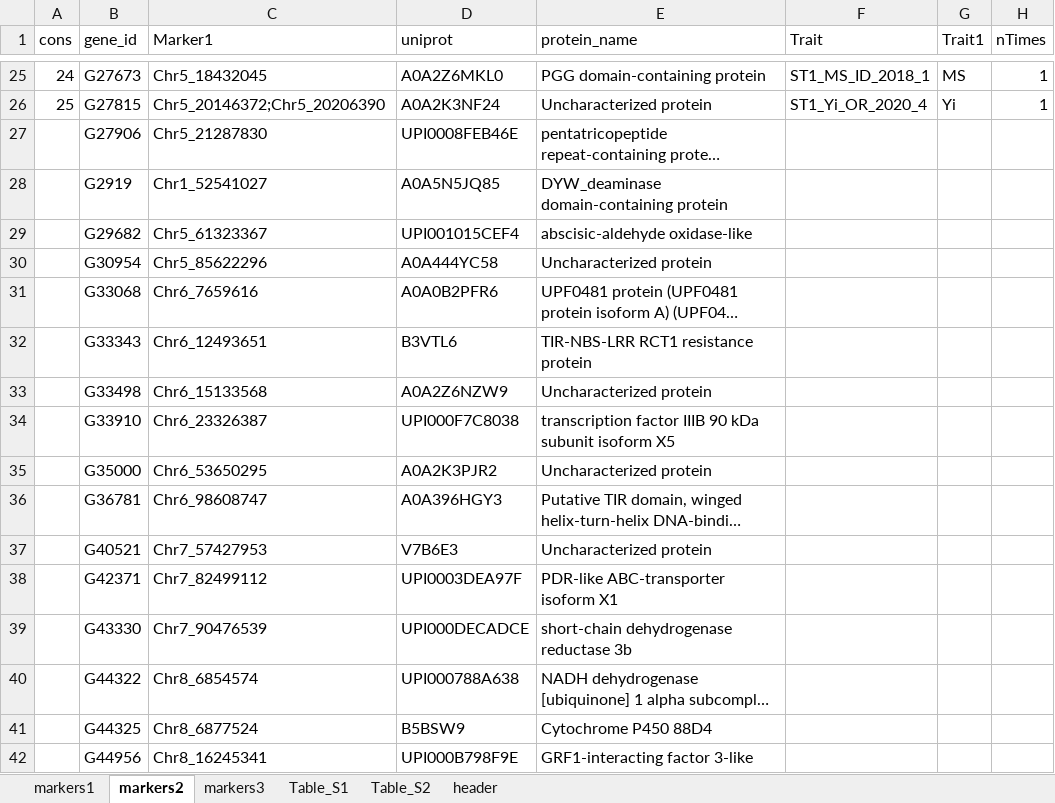
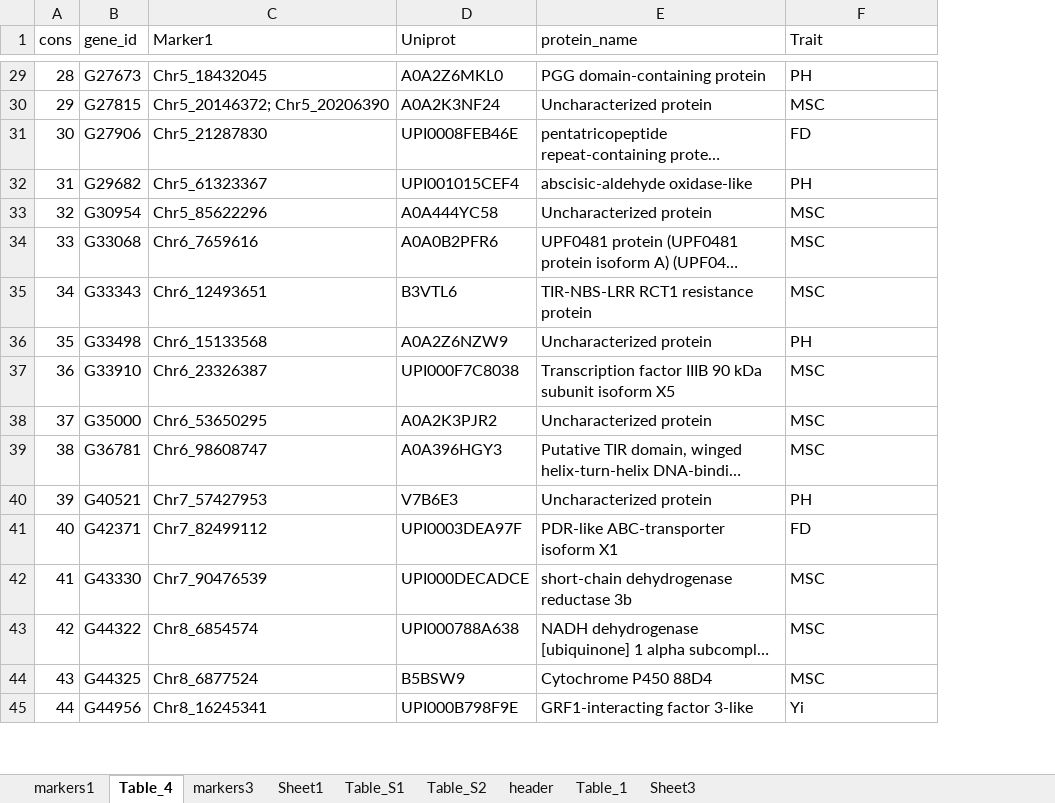
Before and after one commit to cculma/Norberg_2020, an Excel workbook: GWAS_results/markers_augmented.xlsx, sheet Table_4, drawn as a sheet; only a part is shown, gaps mark what is left out; long unchanged cells end in …; values as stored, in another font and other column widths than the file's, no cell formats; removed rows and columns are numbered as before the commit, all else as after; the diff covers the shown part only; the diff names each change by its address in the sheet, - before the commit and + after, or states it on an @@ line.

```diff
--- a/GWAS_results/markers_augmented.xlsx (sheet Table_4)
+++ b/GWAS_results/markers_augmented.xlsx (sheet Table_4)
-sheet tab: markers2
+sheet tab: Table_4
+sheet tab: Sheet1
+sheet tab: Table_1
+sheet tab: Sheet3
-column G (Trait1), rows 25-26: MS | Yi
-column H (nTimes), rows 25-26: 1 | 1
-D1: uniprot
+D1: Uniprot
-A29 (cons): 24
+A29 (cons): 28
-F29 (Trait): ST1_MS_ID_2018_1
+F29 (Trait): PH
-A30 (cons): 25
+A30 (cons): 29
-C30 (Marker1): Chr5_20146372;Chr5_20206390
+C30 (Marker1): Chr5_20146372; Chr5_20206390
-F30 (Trait): ST1_Yi_OR_2020_4
+F30 (Trait): MSC
-A31 (cons): (empty)
+A31 (cons): 30
-F31 (Trait): (empty)
+F31 (Trait): FD
-row 28:  | G2919 | Chr1_52541027 | A0A5N5JQ85 | DYW_deaminase domain-containing protein
-A32 (cons): (empty)
+A32 (cons): 31
-F32 (Trait): (empty)
+F32 (Trait): PH
-A33 (cons): (empty)
+A33 (cons): 32
-F33:F35 (Trait): (empty)
+F33:F35 (Trait): MSC
-A34 (cons): (empty)
+A34 (cons): 33
-A35 (cons): (empty)
+A35 (cons): 34
-A36 (cons): (empty)
+A36 (cons): 35
-F36 (Trait): (empty)
+F36 (Trait): PH
-A37 (cons): (empty)
+A37 (cons): 36
-E37 (protein_name): transcription factor IIIB…
+E37 (protein_name): Transcription factor IIIB…
-F37:F39 (Trait): (empty)
+F37:F39 (Trait): MSC
-A38 (cons): (empty)
+A38 (cons): 37
-A39 (cons): (empty)
+A39 (cons): 38
-A40 (cons): (empty)
+A40 (cons): 39
-F40 (Trait): (empty)
+F40 (Trait): PH
-A41 (cons): (empty)
+A41 (cons): 40
-F41 (Trait): (empty)
+F41 (Trait): FD
-A42 (cons): (empty)
+A42 (cons): 41
-F42:F44 (Trait): (empty)
+F42:F44 (Trait): MSC
-A43 (cons): (empty)
+A43 (cons): 42
-A44 (cons): (empty)
+A44 (cons): 43
-A45 (cons): (empty)
+A45 (cons): 44
-F45 (Trait): (empty)
+F45 (Trait): Yi
```
Also changed, not shown: 7 added rows, 6 removed rows and 68 edited cells elsewhere in this sheet, sheet Table_S2, sheet Table_S1, sheet markers1, sheet markers3, cell formats, 9 other files.
